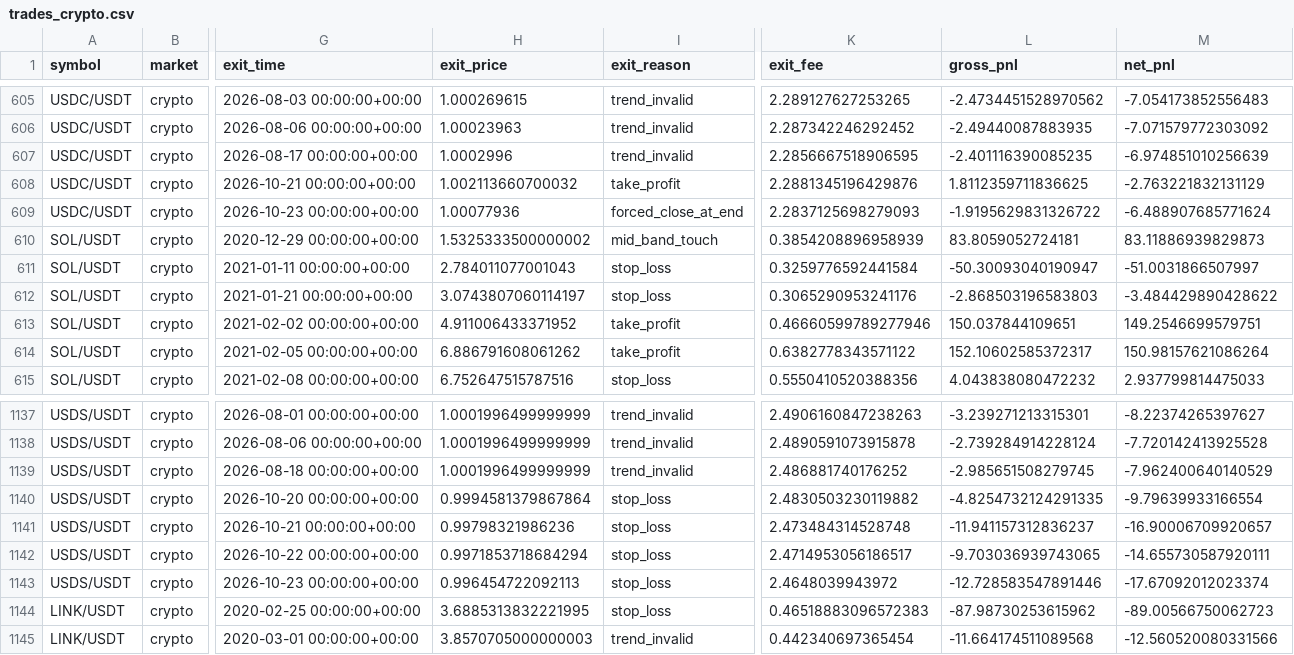
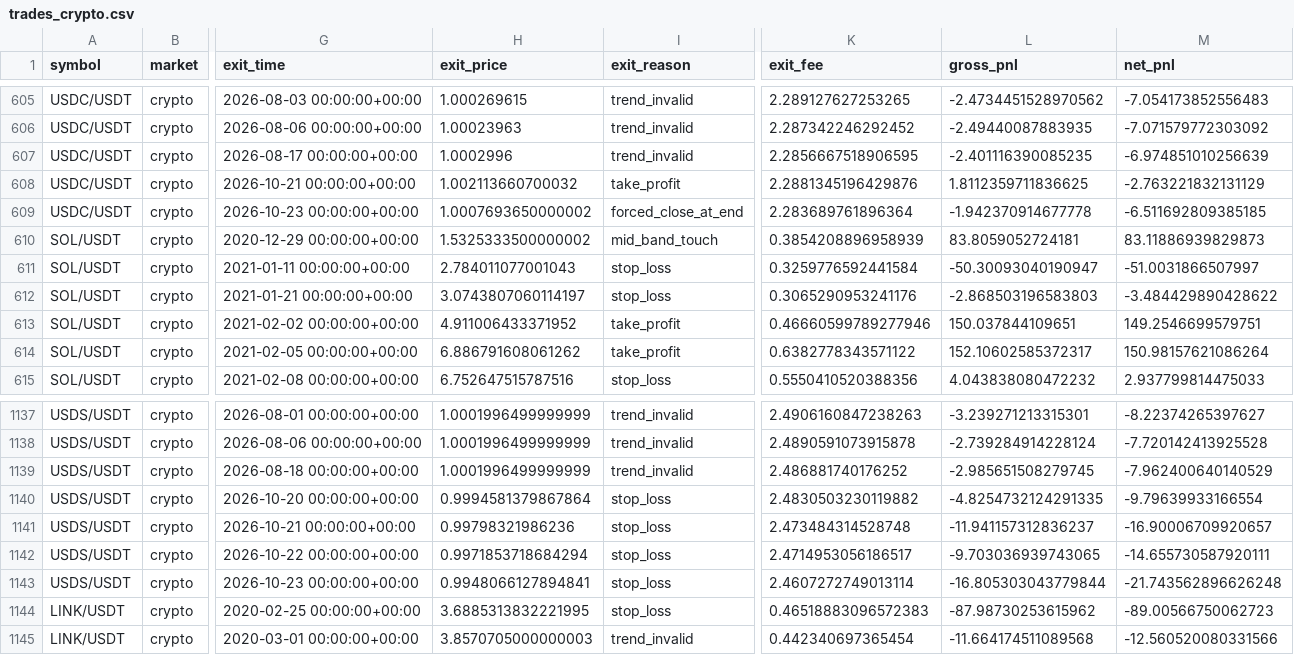
Before and after one commit to yudafu-rgb/quant-research, a CSV file: results/trades_crypto.csv, drawn as a sheet; only a part is shown, gaps mark what is left out; the diff names each change by its address in the sheet, - before the commit and + after, or states it on an @@ line.

```diff
--- a/results/trades_crypto.csv
+++ b/results/trades_crypto.csv
-H609 (exit_price): 1.00077936
+H609 (exit_price): 1.0007693650000002
-K609 (exit_fee): 2.2837125698279093
+K609 (exit_fee): 2.283689761896364
-L609 (gross_pnl): -1.9195629831326722
+L609 (gross_pnl): -1.942370914677778
-M609 (net_pnl): -6.488907685771624
+M609 (net_pnl): -6.511692809385185
-H1143 (exit_price): 0.996454722092113
+H1143 (exit_price): 0.9948066127894841
-K1143 (exit_fee): 2.4648039943972
+K1143 (exit_fee): 2.4607272749013114
-L1143 (gross_pnl): -12.728583547891446
+L1143 (gross_pnl): -16.805303043779844
-M1143 (net_pnl): -17.67092012023374
+M1143 (net_pnl): -21.743562896626248
```
Also changed, not shown: results/crypto_universe_snapshot.csv, results/equity_curve_crypto_USDC-USDT.csv, 5 other files.
